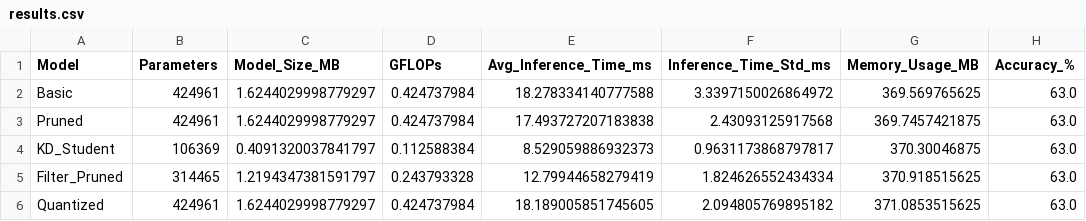
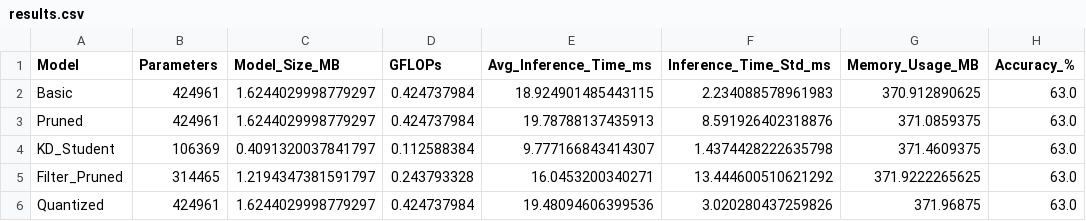
Before and after one commit to nassunii/Visionary-Voice-Real-Time-Object-Detection-and-Audio-Feedback, a CSV file: results.csv, drawn as a sheet.

```diff
--- a/results.csv
+++ b/results.csv
@@ -1,6 +1,6 @@
 Model,Parameters,Model_Size_MB,GFLOPs,Avg_Inference_Time_ms,Inference_Time_Std_ms,Memory_Usage_MB,Accuracy_%
-Basic,424961,1.6244029998779297,0.424737984,18.278334140777588,3.3397150026864972,369.569765625,63.0
-Pruned,424961,1.6244029998779297,0.424737984,17.493727207183838,2.43093125917568,369.7457421875,63.0
-KD_Student,106369,0.4091320037841797,0.112588384,8.529059886932373,0.9631173868797817,370.30046875,63.0
-Filter_Pruned,314465,1.2194347381591797,0.243793328,12.79944658279419,1.824626552434334,370.918515625,63.0
-Quantized,424961,1.6244029998779297,0.424737984,18.189005851745605,2.094805769895182,371.0853515625,63.0
+Basic,424961,1.6244029998779297,0.424737984,18.924901485443115,2.234088578961983,370.912890625,63.0
+Pruned,424961,1.6244029998779297,0.424737984,19.78788137435913,8.591926402318876,371.0859375,63.0
+KD_Student,106369,0.4091320037841797,0.112588384,9.777166843414307,1.4374428222635798,371.4609375,63.0
+Filter_Pruned,314465,1.2194347381591797,0.243793328,16.0453200340271,13.444600510621292,371.9222265625,63.0
+Quantized,424961,1.6244029998779297,0.424737984,19.48094606399536,3.020280437259826,371.96875,63.0
```
Also changed, not shown: 5 other files.
